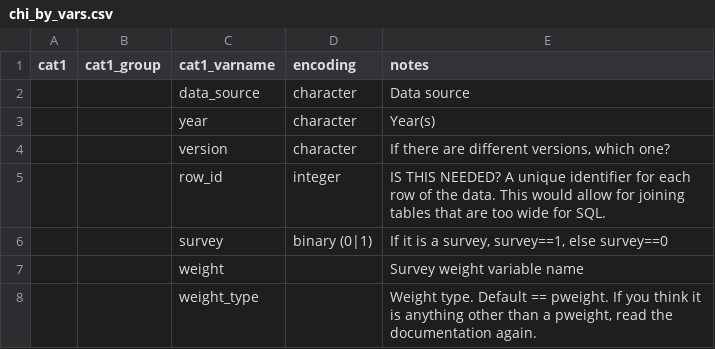
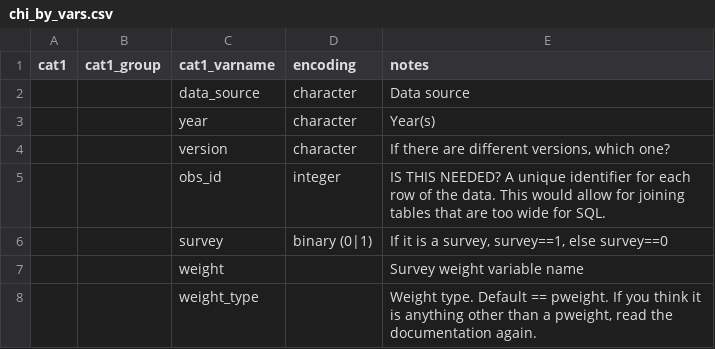
Before and after one commit to PHSKC-APDE/rads, a CSV file: ref/chi_by_vars.csv, drawn as a sheet; only a part is shown.

Commit message:
How do you feel about this name change?
I think I hard coded an `obs_id` column into the HYS stuff.

```diff
--- a/ref/chi_by_vars.csv
+++ b/ref/chi_by_vars.csv
@@ -4,3 +4,3 @@ cat1,cat1_group,cat1_varname,encoding,notes
 ,,version,character,"If there are different versions, which one?"
-,,row_id,integer,IS THIS NEEDED? A unique identifier for each row of the data. This would allow for joining tables that are too wide for SQL.
+,,obs_id,integer,IS THIS NEEDED? A unique identifier for each row of the data. This would allow for joining tables that are too wide for SQL.
 ,,survey,binary (0|1),"If it is a survey, survey==1, else survey==0"
```
